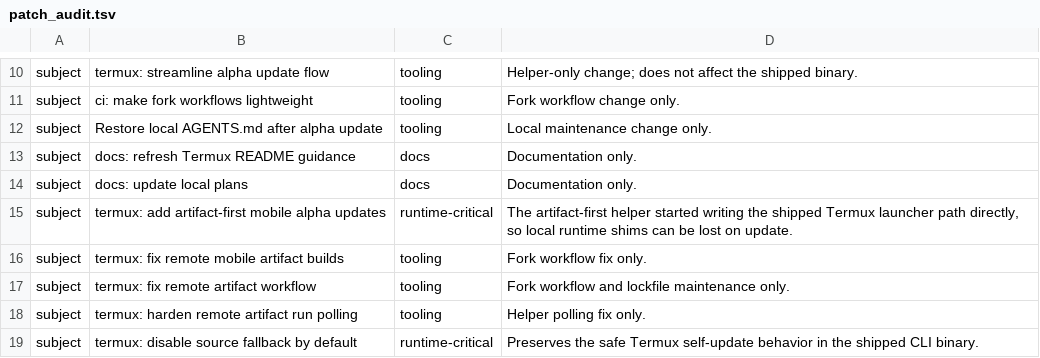
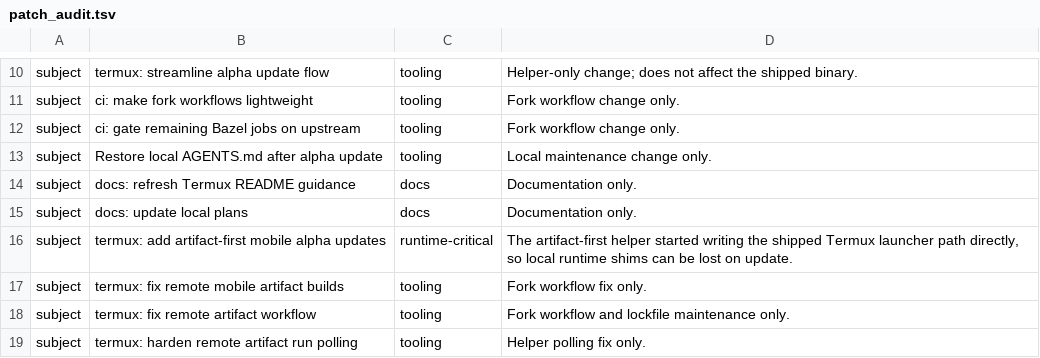
Before and after one commit to Kbediako/codex-termux-pocket, a TSV file: scripts/termux/patch_audit.tsv, drawn as a sheet; only a part is shown, gaps mark what is left out; the shorter side is filled out with more unchanged rows.

Commit message:
ci: gate remaining Bazel jobs on upstream

```diff
--- a/scripts/termux/patch_audit.tsv
+++ b/scripts/termux/patch_audit.tsv
@@ -11,2 +11,3 @@ subject	termux: streamline alpha update flow	tooling	Helper-only change; does no
 subject	ci: make fork workflows lightweight	tooling	Fork workflow change only.
+subject	ci: gate remaining Bazel jobs on upstream	tooling	Fork workflow change only.
 subject	Restore local AGENTS.md after alpha update	tooling	Local maintenance change only.
```
Also changed, not shown: 1 other file.
